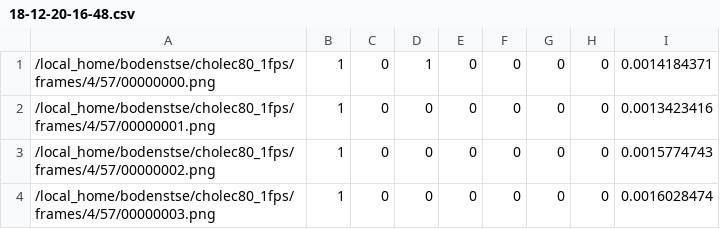
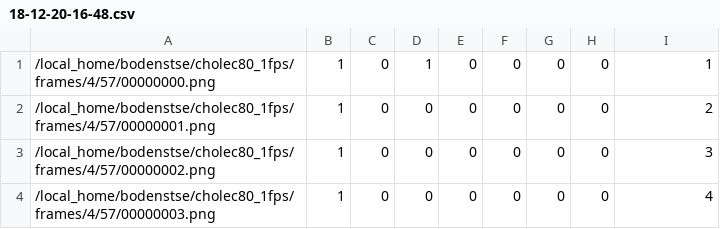
Before and after one commit to Amyy/CRC_Komplexpraktikum, a CSV file: active-learning-interface/mysite/uploads/18-12-20-16-48.csv, drawn as a sheet.

```diff
--- a/active-learning-interface/mysite/uploads/18-12-20-16-48.csv
+++ b/active-learning-interface/mysite/uploads/18-12-20-16-48.csv
@@ -1,4 +1,4 @@
-/local_home/bodenstse/cholec80_1fps/frames/4/57/00000000.png,1,0,1,0,0,0,0,0.0014184371
-/local_home/bodenstse/cholec80_1fps/frames/4/57/00000001.png,1,0,0,0,0,0,0,0.0013423416
-/local_home/bodenstse/cholec80_1fps/frames/4/57/00000002.png,1,0,0,0,0,0,0,0.0015774743
-/local_home/bodenstse/cholec80_1fps/frames/4/57/00000003.png,1,0,0,0,0,0,0,0.0016028474
+/local_home/bodenstse/cholec80_1fps/frames/4/57/00000000.png,1,0,1,0,0,0,0,1
+/local_home/bodenstse/cholec80_1fps/frames/4/57/00000001.png,1,0,0,0,0,0,0,2
+/local_home/bodenstse/cholec80_1fps/frames/4/57/00000002.png,1,0,0,0,0,0,0,3
+/local_home/bodenstse/cholec80_1fps/frames/4/57/00000003.png,1,0,0,0,0,0,0,4
```
Also changed, not shown: 3 other files.
